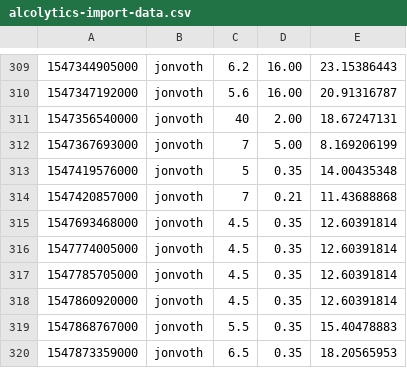
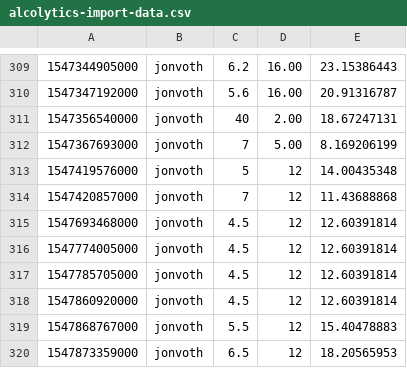
Before and after one commit to jonvoth/jonvoth-web, a CSV file: sites/alcolytics/alcolytics-import-data.csv, drawn as a sheet; only a part is shown, gaps mark what is left out.

Commit message:
Alcolytics: Refactored average calculations. Reformatted data from Jan 2019.

```diff
--- a/sites/alcolytics/alcolytics-import-data.csv
+++ b/sites/alcolytics/alcolytics-import-data.csv
@@ -312,9 +312,9 @@
 1547367693000,jonvoth,7,5.00,8.169206199
-1547419576000,jonvoth,5,0.35,14.00435348
-1547420857000,jonvoth,7,0.21,11.43688868
-1547693468000,jonvoth,4.5,0.35,12.60391814
-1547774005000,jonvoth,4.5,0.35,12.60391814
-1547785705000,jonvoth,4.5,0.35,12.60391814
-1547860920000,jonvoth,4.5,0.35,12.60391814
-1547868767000,jonvoth,5.5,0.35,15.40478883
-1547873359000,jonvoth,6.5,0.35,18.20565953
+1547419576000,jonvoth,5,12,14.00435348
+1547420857000,jonvoth,7,12,11.43688868
+1547693468000,jonvoth,4.5,12,12.60391814
+1547774005000,jonvoth,4.5,12,12.60391814
+1547785705000,jonvoth,4.5,12,12.60391814
+1547860920000,jonvoth,4.5,12,12.60391814
+1547868767000,jonvoth,5.5,12,15.40478883
+1547873359000,jonvoth,6.5,12,18.20565953
```
Also changed, not shown: 2 other files.
